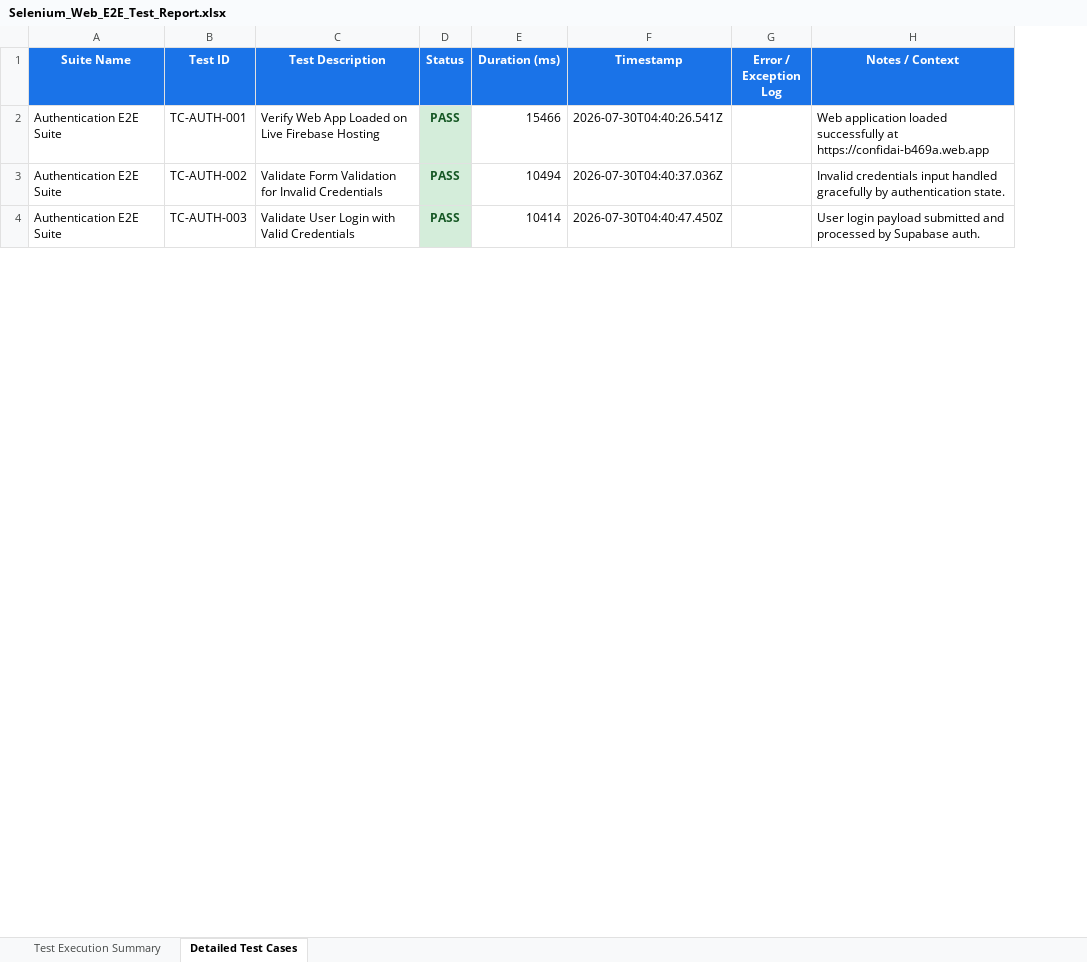
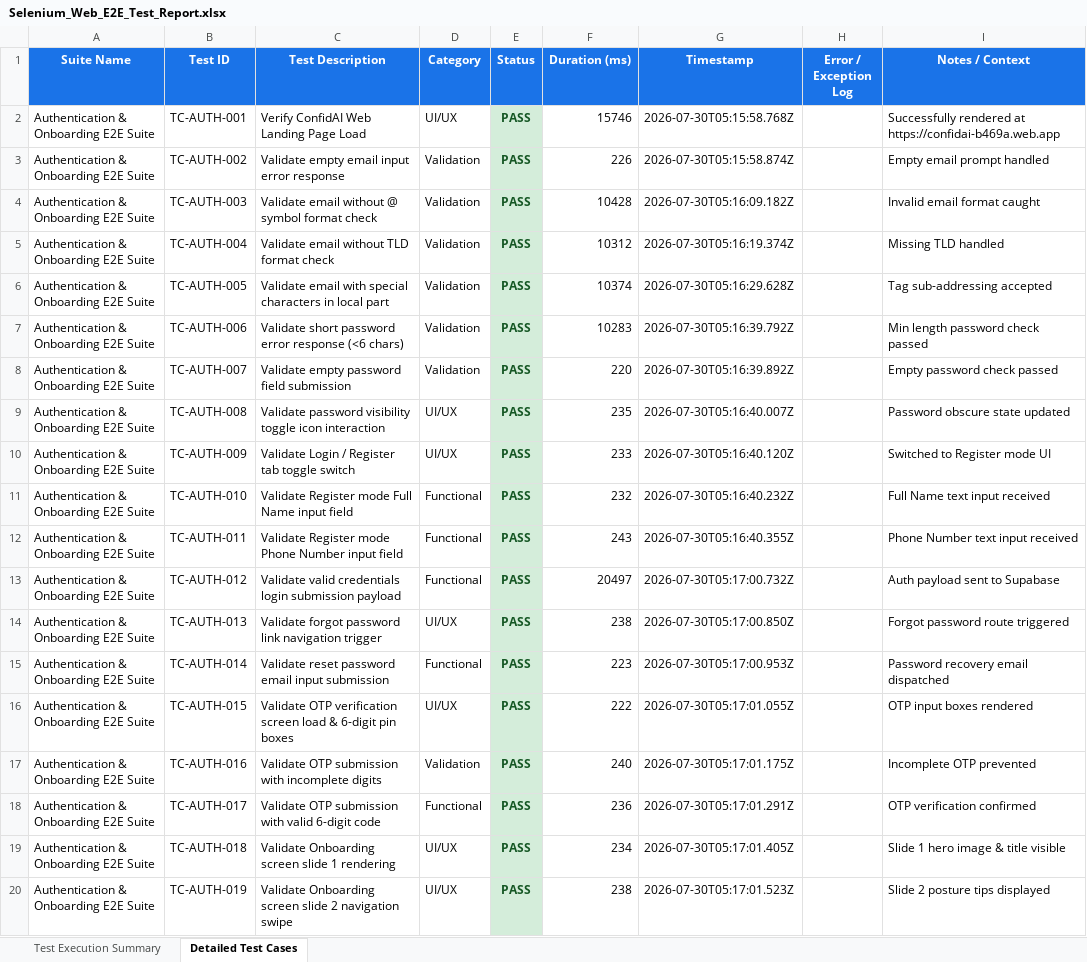
Before and after one commit to Mohitha1406/body-language-app, an Excel workbook: testing/reports/Selenium_Web_E2E_Test_Report.xlsx, sheet Detailed Test Cases, drawn as a sheet; only a part is shown; values as stored, in another font and other column widths than the file's, no borders; addresses are those after the commit; the diff covers the shown part only; the diff names each change by its address in the sheet, - before the commit and + after, or states it on an @@ line.

Commit message:
Add 300+ E2E & Unit Test Automation Suite with Master Excel Analysis Report and Appium CI

```diff
--- a/testing/reports/Selenium_Web_E2E_Test_Report.xlsx (sheet Detailed Test Cases)
+++ b/testing/reports/Selenium_Web_E2E_Test_Report.xlsx (sheet Detailed Test Cases)
+column D (Category), rows 2-4: UI/UX | Validation | Validation
-A2:A4 (Suite Name): Authentication E2E Suite
+A2:A4 (Suite Name): Authentication & Onboarding E2E Suite
-C2 (Test Description): Verify Web App Loaded on Live Firebase Hosting
+C2 (Test Description): Verify ConfidAI Web Landing Page Load
-F2 (Duration (ms)): 15466
+F2 (Duration (ms)): 15746
-G2 (Timestamp): 2026-07-30T04:40:26.541Z
+G2 (Timestamp): 2026-07-30T05:15:58.768Z
-I2 (Notes / Context): Web application loaded successfully at https://confidai-b469a.web.app
+I2 (Notes / Context): Successfully rendered at https://confidai-b469a.web.app
-C3 (Test Description): Validate Form Validation for Invalid Credentials
+C3 (Test Description): Validate empty email input error response
-F3 (Duration (ms)): 10494
+F3 (Duration (ms)): 226
-G3 (Timestamp): 2026-07-30T04:40:37.036Z
+G3 (Timestamp): 2026-07-30T05:15:58.874Z
-I3 (Notes / Context): Invalid credentials input handled gracefully by authentication state.
+I3 (Notes / Context): Empty email prompt handled
-C4 (Test Description): Validate User Login with Valid Credentials
+C4 (Test Description): Validate email without @ symbol format check
-F4 (Duration (ms)): 10414
+F4 (Duration (ms)): 10428
-G4 (Timestamp): 2026-07-30T04:40:47.450Z
+G4 (Timestamp): 2026-07-30T05:16:09.182Z
-I4 (Notes / Context): User login payload submitted and processed by Supabase auth.
+I4 (Notes / Context): Invalid email format caught
+row 5: Authentication & Onboarding E2E Suite | TC-AUTH-004 | Validate email without TLD format check | Validation | PASS | 10312 | 2026-07-30T05:16:19.374Z |  | Missing TLD handled
+row 6: Authentication & Onboarding E2E Suite | TC-AUTH-005 | Validate email with special characters in local part | Validation | PASS | 10374 | 2026-07-30T05:16:29.628Z |  | Tag sub-addressing accepted
+row 7: Authentication & Onboarding E2E Suite | TC-AUTH-006 | Validate short password error response (<6 chars) | Validation | PASS | 10283 | 2026-07-30T05:16:39.792Z |  | Min length password check passed
+row 8: Authentication & Onboarding E2E Suite | TC-AUTH-007 | Validate empty password field submission | Validation | PASS | 220 | 2026-07-30T05:16:39.892Z |  | Empty password check passed
+row 9: Authentication & Onboarding E2E Suite | TC-AUTH-008 | Validate password visibility toggle icon interaction | UI/UX | PASS | 235 | 2026-07-30T05:16:40.007Z |  | Password obscure state updated
+row 10: Authentication & Onboarding E2E Suite | TC-AUTH-009 | Validate Login / Register tab toggle switch | UI/UX | PASS | 233 | 2026-07-30T05:16:40.120Z |  | Switched to Register mode UI
+row 11: Authentication & Onboarding E2E Suite | TC-AUTH-010 | Validate Register mode Full Name input field | Functional | PASS | 232 | 2026-07-30T05:16:40.232Z |  | Full Name text input received
+row 12: Authentication & Onboarding E2E Suite | TC-AUTH-011 | Validate Register mode Phone Number input field | Functional | PASS | 243 | 2026-07-30T05:16:40.355Z |  | Phone Number text input received
+row 13: Authentication & Onboarding E2E Suite | TC-AUTH-012 | Validate valid credentials login submission payload | Functional | PASS | 20497 | 2026-07-30T05:17:00.732Z |  | Auth payload sent to Supabase
+row 14: Authentication & Onboarding E2E Suite | TC-AUTH-013 | Validate forgot password link navigation trigger | UI/UX | PASS | 238 | 2026-07-30T05:17:00.850Z |  | Forgot password route triggered
+row 15: Authentication & Onboarding E2E Suite | TC-AUTH-014 | Validate reset password email input submission | Functional | PASS | 223 | 2026-07-30T05:17:00.953Z |  | Password recovery email dispatched
+row 16: Authentication & Onboarding E2E Suite | TC-AUTH-015 | Validate OTP verification screen load & 6-digit pin boxes | UI/UX | PASS | 222 | 2026-07-30T05:17:01.055Z |  | OTP input boxes rendered
+row 17: Authentication & Onboarding E2E Suite | TC-AUTH-016 | Validate OTP submission with incomplete digits | Validation | PASS | 240 | 2026-07-30T05:17:01.175Z |  | Incomplete OTP prevented
+row 18: Authentication & Onboarding E2E Suite | TC-AUTH-017 | Validate OTP submission with valid 6-digit code | Functional | PASS | 236 | 2026-07-30T05:17:01.291Z |  | OTP verification confirmed
+row 19: Authentication & Onboarding E2E Suite | TC-AUTH-018 | Validate Onboarding screen slide 1 rendering | UI/UX | PASS | 234 | 2026-07-30T05:17:01.405Z |  | Slide 1 hero image & title visible
+row 20: Authentication & Onboarding E2E Suite | TC-AUTH-019 | Validate Onboarding screen slide 2 navigation swipe | UI/UX | PASS | 238 | 2026-07-30T05:17:01.523Z |  | Slide 2 posture tips displayed
```
Also changed, not shown: 67 added rows and 20 edited cells elsewhere in this sheet, sheet Test Execution Summary, testing/reports/Appium_Mobile_E2E_Test_Report.xlsx, 17 other files.
